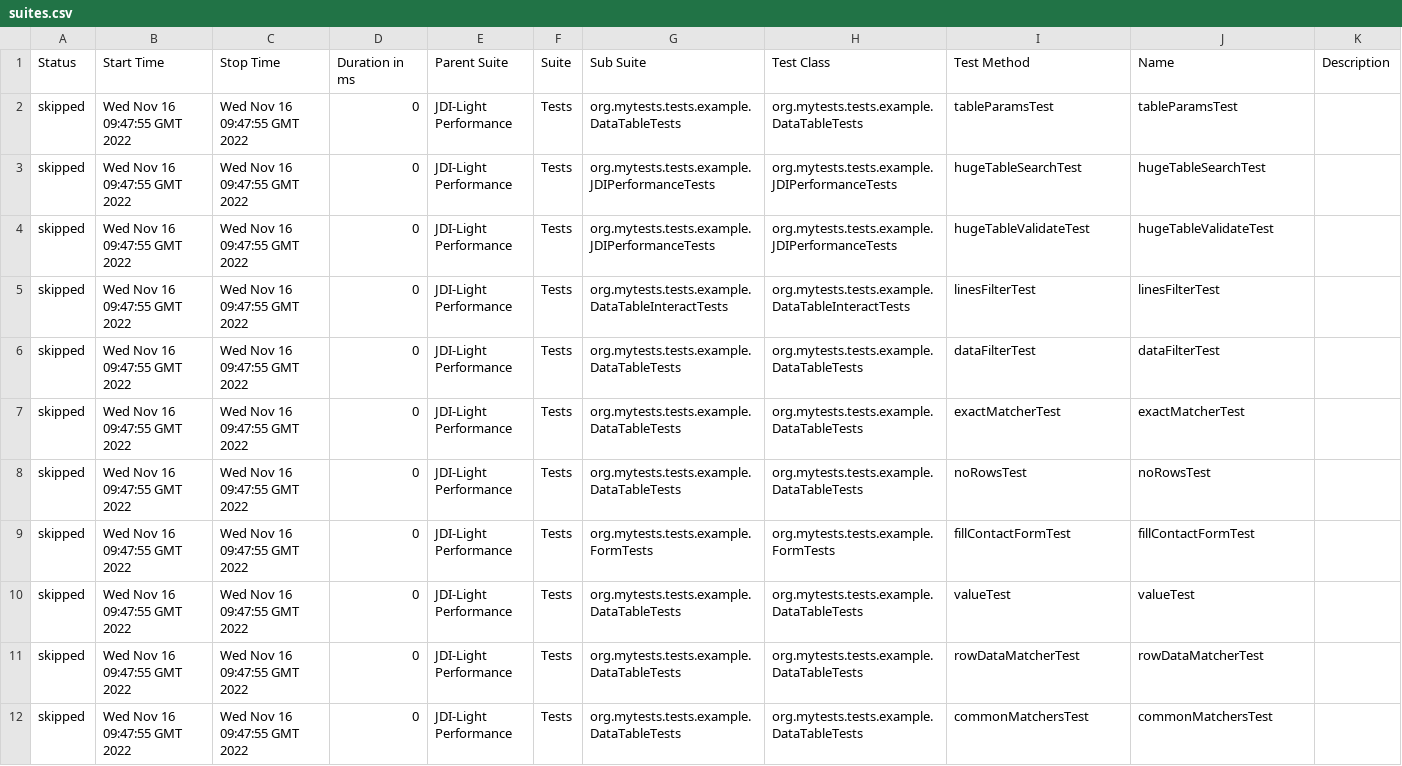
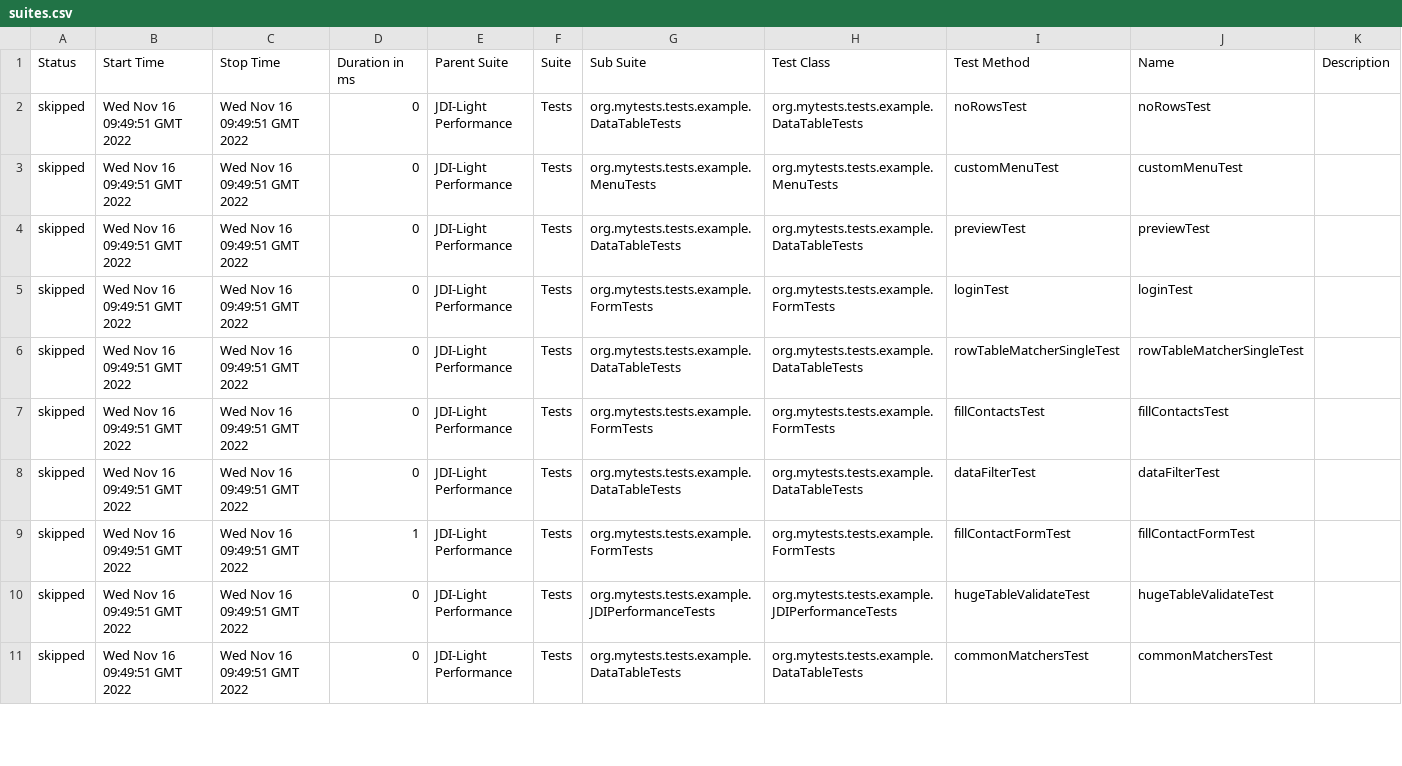
Before and after one commit to jdi-templates/jdi-light-browserstack, a CSV file: 8/data/suites.csv, drawn as a sheet; only a part is shown; the diff covers the shown part only.

```diff
--- a/8/data/suites.csv
+++ b/8/data/suites.csv
@@ -1,12 +1,11 @@
 "Status","Start Time","Stop Time","Duration in ms","Parent Suite","Suite","Sub Suite","Test Class","Test Method","Name","Description"
-"skipped","Wed Nov 16 09:47:55 GMT 2022","Wed Nov 16 09:47:55 GMT 2022","0","JDI-Light Performance","Tests","org.mytests.tests.example.DataTableTests","org.mytests.tests.example.DataTableTests","tableParamsTest","tableParamsTest",""
-"skipped","Wed Nov 16 09:47:55 GMT 2022","Wed Nov 16 09:47:55 GMT 2022","0","JDI-Light Performance","Tests","org.mytests.tests.example.JDIPerformanceTests","org.mytests.tests.example.JDIPerformanceTests","hugeTableSearchTest","hugeTableSearchTest",""
-"skipped","Wed Nov 16 09:47:55 GMT 2022","Wed Nov 16 09:47:55 GMT 2022","0","JDI-Light Performance","Tests","org.mytests.tests.example.JDIPerformanceTests","org.mytests.tests.example.JDIPerformanceTests","hugeTableValidateTest","hugeTableValidateTest",""
-"skipped","Wed Nov 16 09:47:55 GMT 2022","Wed Nov 16 09:47:55 GMT 2022","0","JDI-Light Performance","Tests","org.mytests.tests.example.DataTableInteractTests","org.mytests.tests.example.DataTableInteractTests","linesFilterTest","linesFilterTest",""
-"skipped","Wed Nov 16 09:47:55 GMT 2022","Wed Nov 16 09:47:55 GMT 2022","0","JDI-Light Performance","Tests","org.mytests.tests.example.DataTableTests","org.mytests.tests.example.DataTableTests","dataFilterTest","dataFilterTest",""
-"skipped","Wed Nov 16 09:47:55 GMT 2022","Wed Nov 16 09:47:55 GMT 2022","0","JDI-Light Performance","Tests","org.mytests.tests.example.DataTableTests","org.mytests.tests.example.DataTableTests","exactMatcherTest","exactMatcherTest",""
-"skipped","Wed Nov 16 09:47:55 GMT 2022","Wed Nov 16 09:47:55 GMT 2022","0","JDI-Light Performance","Tests","org.mytests.tests.example.DataTableTests","org.mytests.tests.example.DataTableTests","noRowsTest","noRowsTest",""
-"skipped","Wed Nov 16 09:47:55 GMT 2022","Wed Nov 16 09:47:55 GMT 2022","0","JDI-Light Performance","Tests","org.mytests.tests.example.FormTests","org.mytests.tests.example.FormTests","fillContactFormTest","fillContactFormTest",""
-"skipped","Wed Nov 16 09:47:55 GMT 2022","Wed Nov 16 09:47:55 GMT 2022","0","JDI-Light Performance","Tests","org.mytests.tests.example.DataTableTests","org.mytests.tests.example.DataTableTests","valueTest","valueTest",""
-"skipped","Wed Nov 16 09:47:55 GMT 2022","Wed Nov 16 09:47:55 GMT 2022","0","JDI-Light Performance","Tests","org.mytests.tests.example.DataTableTests","org.mytests.tests.example.DataTableTests","rowDataMatcherTest","rowDataMatcherTest",""
-"skipped","Wed Nov 16 09:47:55 GMT 2022","Wed Nov 16 09:47:55 GMT 2022","0","JDI-Light Performance","Tests","org.mytests.tests.example.DataTableTests","org.mytests.tests.example.DataTableTests","commonMatchersTest","commonMatchersTest",""
+"skipped","Wed Nov 16 09:49:51 GMT 2022","Wed Nov 16 09:49:51 GMT 2022","0","JDI-Light Performance","Tests","org.mytests.tests.example.DataTableTests","org.mytests.tests.example.DataTableTests","noRowsTest","noRowsTest",""
+"skipped","Wed Nov 16 09:49:51 GMT 2022","Wed Nov 16 09:49:51 GMT 2022","0","JDI-Light Performance","Tests","org.mytests.tests.example.MenuTests","org.mytests.tests.example.MenuTests","customMenuTest","customMenuTest",""
+"skipped","Wed Nov 16 09:49:51 GMT 2022","Wed Nov 16 09:49:51 GMT 2022","0","JDI-Light Performance","Tests","org.mytests.tests.example.DataTableTests","org.mytests.tests.example.DataTableTests","previewTest","previewTest",""
+"skipped","Wed Nov 16 09:49:51 GMT 2022","Wed Nov 16 09:49:51 GMT 2022","0","JDI-Light Performance","Tests","org.mytests.tests.example.FormTests","org.mytests.tests.example.FormTests","loginTest","loginTest",""
+"skipped","Wed Nov 16 09:49:51 GMT 2022","Wed Nov 16 09:49:51 GMT 2022","0","JDI-Light Performance","Tests","org.mytests.tests.example.DataTableTests","org.mytests.tests.example.DataTableTests","rowTableMatcherSingleTest","rowTableMatcherSingleTest",""
+"skipped","Wed Nov 16 09:49:51 GMT 2022","Wed Nov 16 09:49:51 GMT 2022","0","JDI-Light Performance","Tests","org.mytests.tests.example.FormTests","org.mytests.tests.example.FormTests","fillContactsTest","fillContactsTest",""
+"skipped","Wed Nov 16 09:49:51 GMT 2022","Wed Nov 16 09:49:51 GMT 2022","0","JDI-Light Performance","Tests","org.mytests.tests.example.DataTableTests","org.mytests.tests.example.DataTableTests","dataFilterTest","dataFilterTest",""
+"skipped","Wed Nov 16 09:49:51 GMT 2022","Wed Nov 16 09:49:51 GMT 2022","1","JDI-Light Performance","Tests","org.mytests.tests.example.FormTests","org.mytests.tests.example.FormTests","fillContactFormTest","fillContactFormTest",""
+"skipped","Wed Nov 16 09:49:51 GMT 2022","Wed Nov 16 09:49:51 GMT 2022","0","JDI-Light Performance","Tests","org.mytests.tests.example.JDIPerformanceTests","org.mytests.tests.example.JDIPerformanceTests","hugeTableValidateTest","hugeTableValidateTest",""
+"skipped","Wed Nov 16 09:49:51 GMT 2022","Wed Nov 16 09:49:51 GMT 2022","0","JDI-Light Performance","Tests","org.mytests.tests.example.DataTableTests","org.mytests.tests.example.DataTableTests","commonMatchersTest","commonMatchersTest",""
```
Also changed, not shown: 2 added rows, 1 removed row and 98 edited cells elsewhere in this file, 57 other files.
